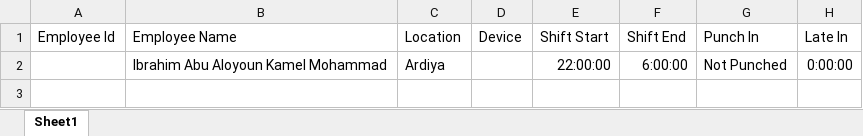
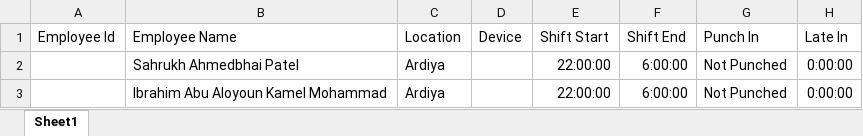
Before and after one commit to shabbir7252/intlmillreport, an Excel workbook: ImillReports/Content/shift.xlsx, sheet Sheet1, drawn as a sheet; values as stored, in another font and other column widths than the file's, no borders; the diff names each change by its address in the sheet, - before the commit and + after, or states it on an @@ line.

```diff
--- a/ImillReports/Content/shift.xlsx (sheet Sheet1)
+++ b/ImillReports/Content/shift.xlsx (sheet Sheet1)
+row 2:  | Sahrukh Ahmedbhai Patel | Ardiya |  | 22:00:00 | 6:00:00 | Not Punched | 0:00:00
```
Also changed, not shown: 12 other files.
